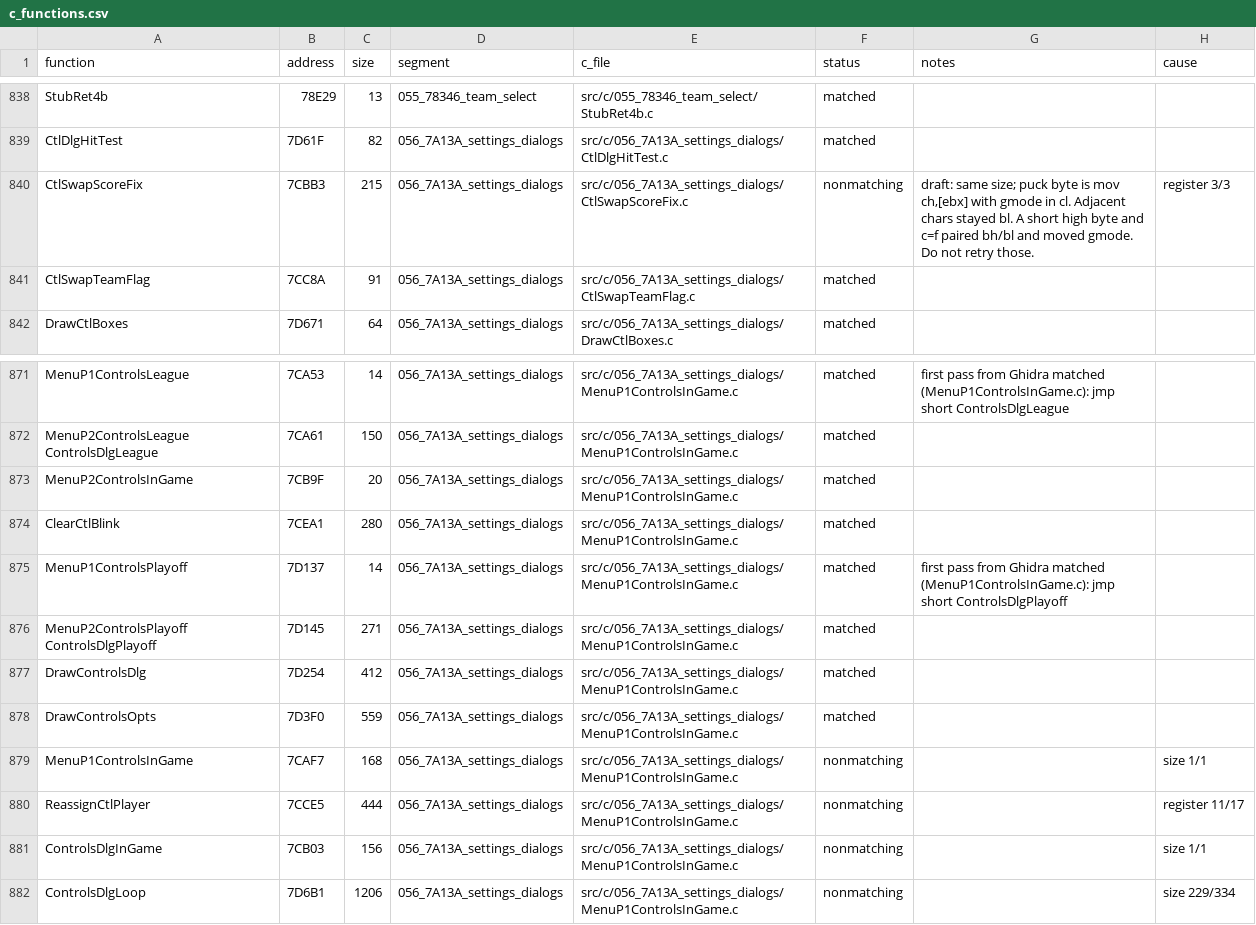
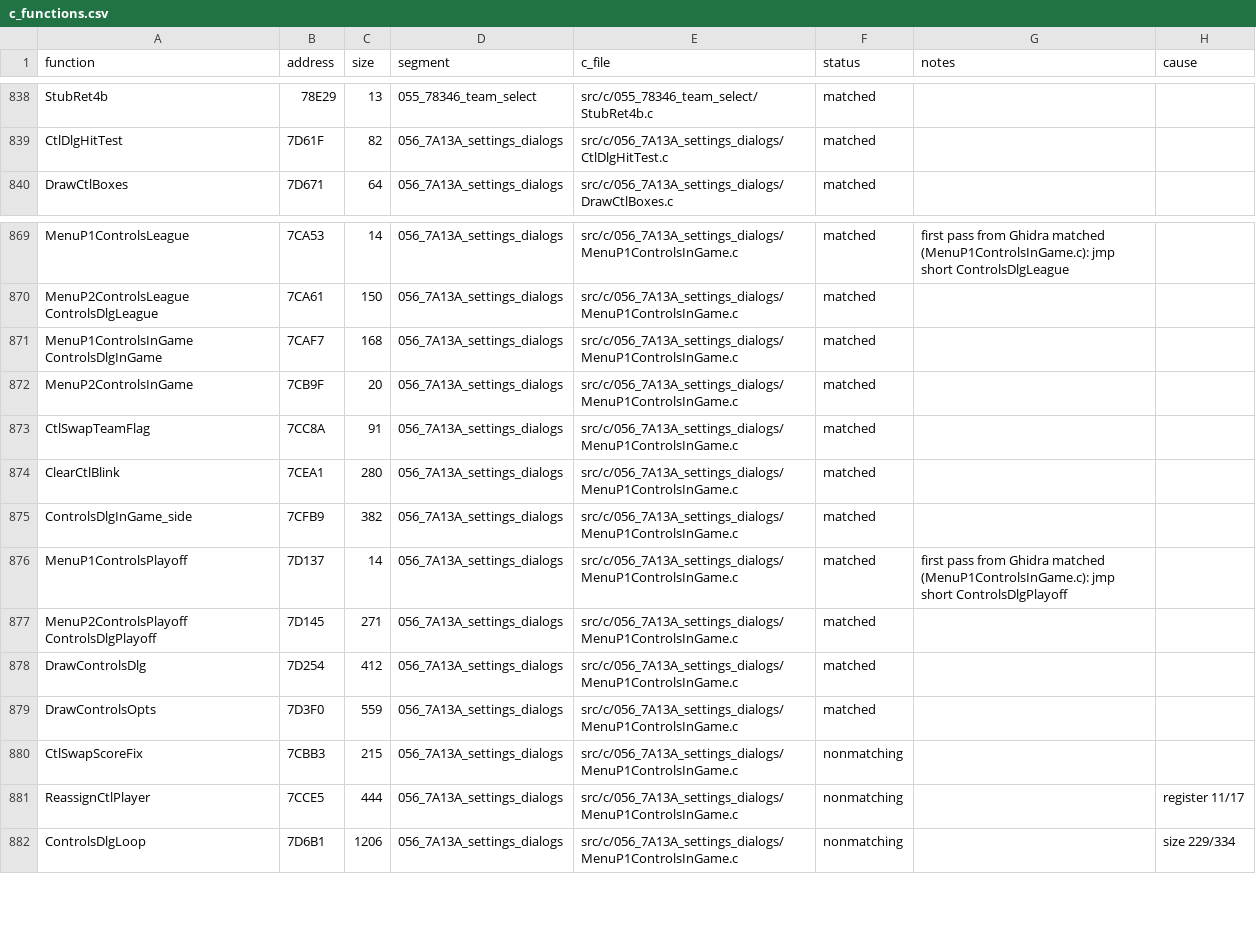
Before and after one commit to Mhopkinsinc/NHL95PC, a CSV file: tools/c_functions.csv, drawn as a sheet; only a part is shown, gaps mark what is left out.

```diff
--- a/tools/c_functions.csv
+++ b/tools/c_functions.csv
@@ -839,4 +839,2 @@ StubRet4b,78E29,13,055_78346_team_select,src/c/055_78346_team_select/StubRet4b.c
 CtlDlgHitTest,7D61F,82,056_7A13A_settings_dialogs,src/c/056_7A13A_settings_dialogs/CtlDlgHitTest.c,matched,,
-CtlSwapScoreFix,7CBB3,215,056_7A13A_settings_dialogs,src/c/056_7A13A_settings_dialogs/CtlSwapScoreFix.c,nonmatching,"draft: same size; puck byte is mov ch,[ebx] with gmode in cl. Adjacent chars stayed bl. A short high byte and c=f paired bh/bl and moved gmode. Do not retry those.",register 3/3
-CtlSwapTeamFlag,7CC8A,91,056_7A13A_settings_dialogs,src/c/056_7A13A_settings_dialogs/CtlSwapTeamFlag.c,matched,,
 DrawCtlBoxes,7D671,64,056_7A13A_settings_dialogs,src/c/056_7A13A_settings_dialogs/DrawCtlBoxes.c,matched,,
@@ -872,4 +870,7 @@ MenuP1ControlsLeague,7CA53,14,056_7A13A_settings_dialogs,src/c/056_7A13A_setting
 MenuP2ControlsLeague ControlsDlgLeague,7CA61,150,056_7A13A_settings_dialogs,src/c/056_7A13A_settings_dialogs/MenuP1ControlsInGame.c,matched,,
+MenuP1ControlsInGame ControlsDlgInGame,7CAF7,168,056_7A13A_settings_dialogs,src/c/056_7A13A_settings_dialogs/MenuP1ControlsInGame.c,matched,,
 MenuP2ControlsInGame,7CB9F,20,056_7A13A_settings_dialogs,src/c/056_7A13A_settings_dialogs/MenuP1ControlsInGame.c,matched,,
+CtlSwapTeamFlag,7CC8A,91,056_7A13A_settings_dialogs,src/c/056_7A13A_settings_dialogs/MenuP1ControlsInGame.c,matched,,
 ClearCtlBlink,7CEA1,280,056_7A13A_settings_dialogs,src/c/056_7A13A_settings_dialogs/MenuP1ControlsInGame.c,matched,,
+ControlsDlgInGame_side,7CFB9,382,056_7A13A_settings_dialogs,src/c/056_7A13A_settings_dialogs/MenuP1ControlsInGame.c,matched,,
 MenuP1ControlsPlayoff,7D137,14,056_7A13A_settings_dialogs,src/c/056_7A13A_settings_dialogs/MenuP1ControlsInGame.c,matched,first pass from Ghidra matched (MenuP1ControlsInGame.c): jmp short ControlsDlgPlayoff,
@@ -878,5 +879,4 @@ DrawControlsDlg,7D254,412,056_7A13A_settings_dialogs,src/c/056_7A13A_settings_di
 DrawControlsOpts,7D3F0,559,056_7A13A_settings_dialogs,src/c/056_7A13A_settings_dialogs/MenuP1ControlsInGame.c,matched,,
-MenuP1ControlsInGame,7CAF7,168,056_7A13A_settings_dialogs,src/c/056_7A13A_settings_dialogs/MenuP1ControlsInGame.c,nonmatching,,size 1/1
+CtlSwapScoreFix,7CBB3,215,056_7A13A_settings_dialogs,src/c/056_7A13A_settings_dialogs/MenuP1ControlsInGame.c,nonmatching,,
 ReassignCtlPlayer,7CCE5,444,056_7A13A_settings_dialogs,src/c/056_7A13A_settings_dialogs/MenuP1ControlsInGame.c,nonmatching,,register 11/17
-ControlsDlgInGame,7CB03,156,056_7A13A_settings_dialogs,src/c/056_7A13A_settings_dialogs/MenuP1ControlsInGame.c,nonmatching,,size 1/1
 ControlsDlgLoop,7D6B1,1206,056_7A13A_settings_dialogs,src/c/056_7A13A_settings_dialogs/MenuP1ControlsInGame.c,nonmatching,,size 229/334
```
Also changed, not shown: 1 other file.
